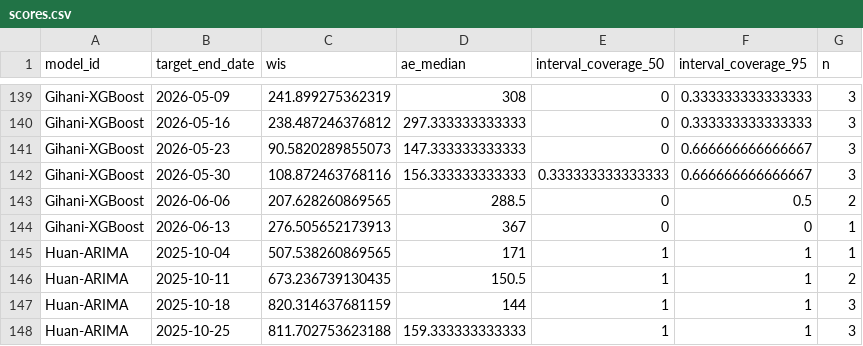
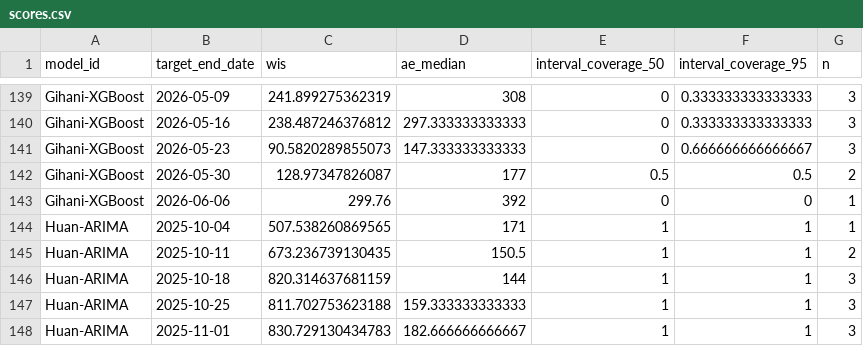
Before and after one commit to bleicham/Human-AI-Teaming-Challenge-Sandbox-Dashboard, a CSV file: scores/wk inc flu hosp/2025-2026 Season/target_end_date/scores.csv, drawn as a sheet; only a part is shown, gaps mark what is left out; the shorter side is filled out with more unchanged rows.

Commit message:
update score data

```diff
--- a/scores/wk inc flu hosp/2025-2026 Season/target_end_date/scores.csv
+++ b/scores/wk inc flu hosp/2025-2026 Season/target_end_date/scores.csv
@@ -141,5 +141,4 @@
 "Gihani-XGBoost",2026-05-23,90.5820289855073,147.333333333333,0,0.666666666666667,3
-"Gihani-XGBoost",2026-05-30,108.872463768116,156.333333333333,0.333333333333333,0.666666666666667,3
-"Gihani-XGBoost",2026-06-06,207.628260869565,288.5,0,0.5,2
-"Gihani-XGBoost",2026-06-13,276.505652173913,367,0,0,1
+"Gihani-XGBoost",2026-05-30,128.97347826087,177,0.5,0.5,2
+"Gihani-XGBoost",2026-06-06,299.76,392,0,0,1
 "Huan-ARIMA",2025-10-04,507.538260869565,171,1,1,1
```
Also changed, not shown: scores/wk inc flu hosp/2025-2026 Season/horizon/scores.csv, scores/wk inc flu hosp/2025-2026 Season/location/scores.csv, 2 other files.
